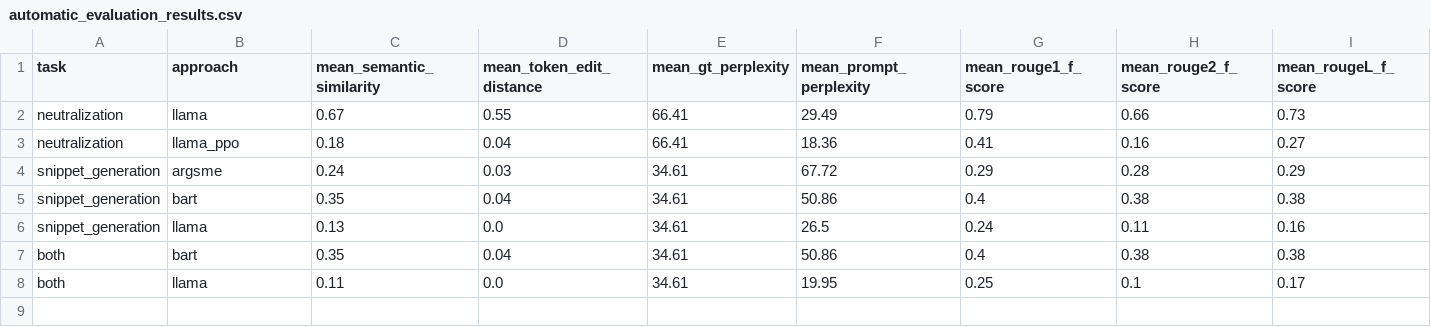
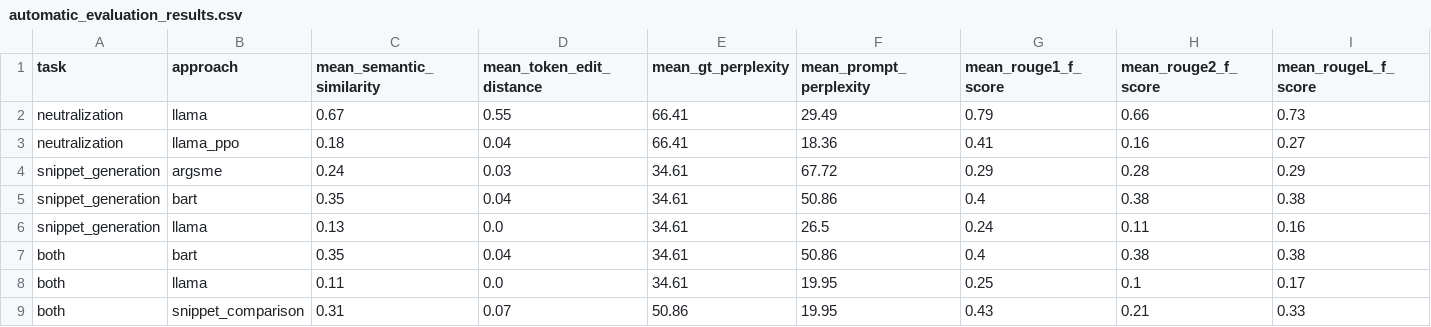
Before and after one commit to shahbazsyed/oasis-demo, a CSV file: data/automatic_evaluation_results.csv, drawn as a sheet; only a part is shown; rows hold the shown columns only; the diff names each change by its address in the sheet, - before the commit and + after, or states it on an @@ line.

```diff
--- a/data/automatic_evaluation_results.csv
+++ b/data/automatic_evaluation_results.csv
+row 9: both | snippet_comparison | 0.31 | 0.07 | 50.86 | 19.95 | 0.43 | 0.21 | 0.33
```
Also changed, not shown: 3 other files.
